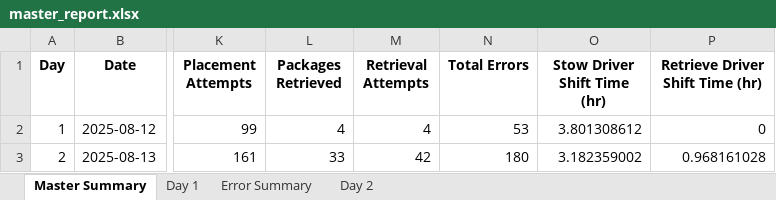
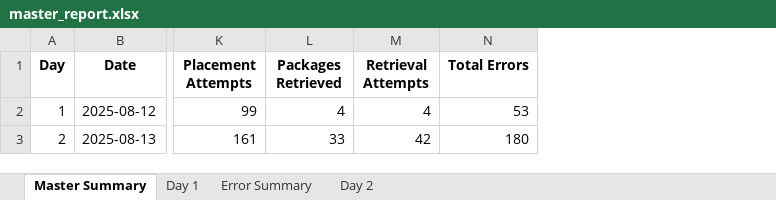
Before and after one commit to scramer27/cargo-dashboard-v2, an Excel workbook: master_report.xlsx, sheet Master Summary, drawn as a sheet; only a part is shown, gaps mark what is left out; values as stored, in another font and other column widths than the file's, no borders; charts and pictures not drawn; the diff names each change by its address in the sheet, - before the commit and + after, or states it on an @@ line.

Commit message:
removed driver shift times

```diff
--- a/master_report.xlsx (sheet Master Summary)
+++ b/master_report.xlsx (sheet Master Summary)
-column O (Stow Driver Shift Time (hr)), rows 2-3: 3.801308612 | 3.182359002
-column P (Retrieve Driver Shift Time (hr)), rows 2-3: 0 | 0.968161028
```
Also changed, not shown: 3 other files.
